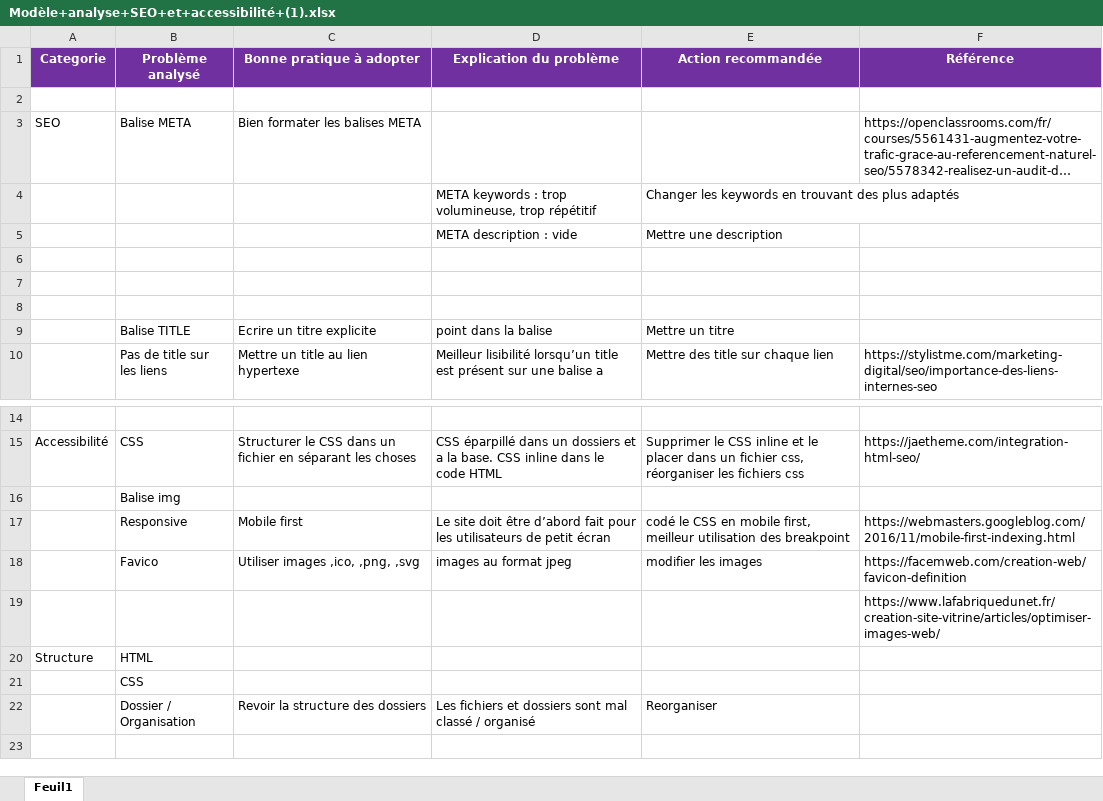
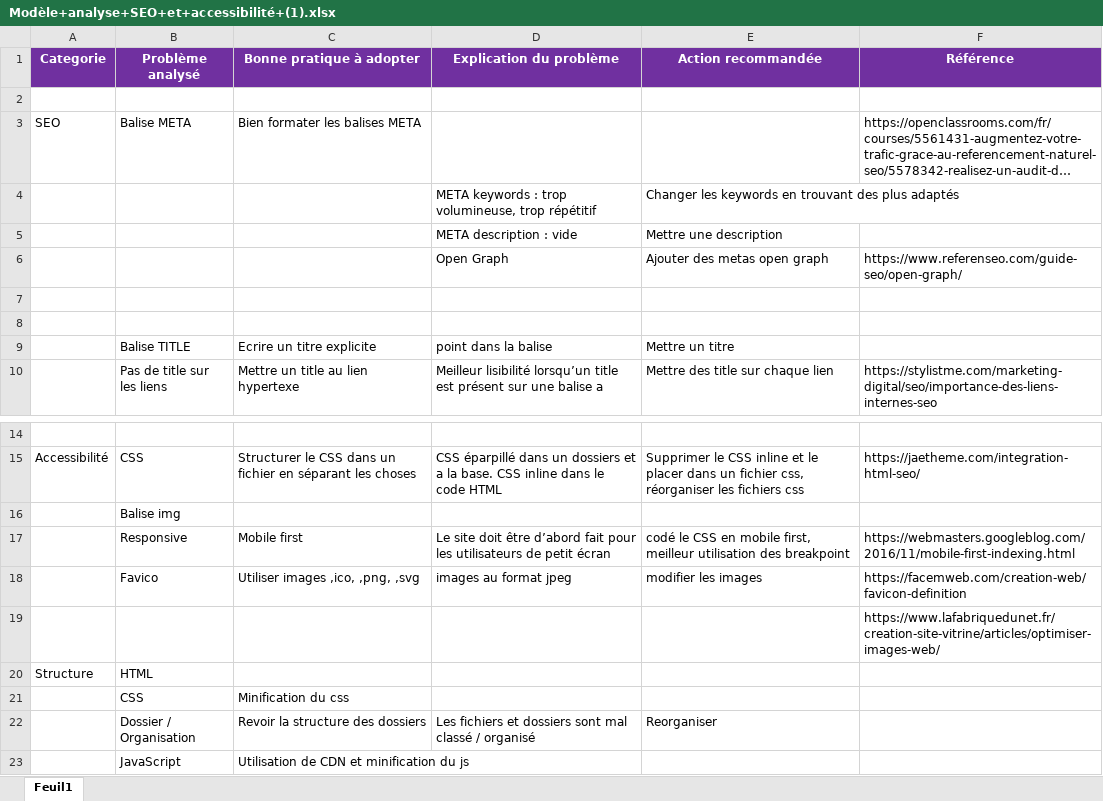
Before and after one commit to Raspegaous/OC-DWJ-P4, an Excel workbook: docs/Modèle+analyse+SEO+et+accessibilité+(1).xlsx, sheet Feuil1, drawn as a sheet; only a part is shown, gaps mark what is left out; long unchanged cells end in …; values as stored, in another font and other column widths than the file's, no borders; the diff names each change by its address in the sheet, - before the commit and + after, or states it on an @@ line.

```diff
--- a/docs/Modèle+analyse+SEO+et+accessibilité+(1).xlsx (sheet Feuil1)
+++ b/docs/Modèle+analyse+SEO+et+accessibilité+(1).xlsx (sheet Feuil1)
-row 6: (empty)
+row 6:  |  |  | Open Graph | Ajouter des metas open graph | https://www.referenseo.com/guide-seo/open-graph/
-C21 (Bonne pratique à adopter): (empty)
+C21 (Bonne pratique à adopter): Minification du css
+row 23:  | JavaScript | Utilisation de CDN et minification du js
```
Also changed, not shown: 13 other files.
